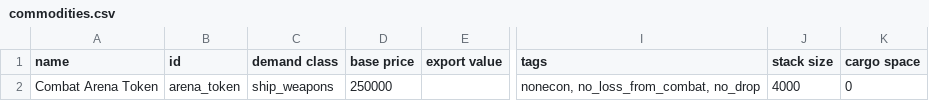
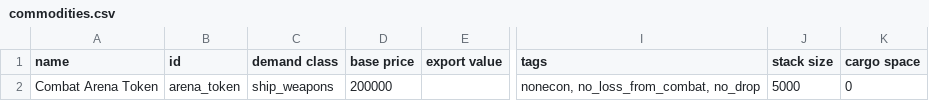
Before and after one commit to DarkbordermanModding/Starsector-CombatArena, a CSV file: data/campaign/commodities.csv, drawn as a sheet; only a part is shown, gaps mark what is left out; the diff names each change by its address in the sheet, - before the commit and + after, or states it on an @@ line.

```diff
--- a/data/campaign/commodities.csv
+++ b/data/campaign/commodities.csv
-D2 (base price): 250000
+D2 (base price): 200000
-J2 (stack size): 4000
+J2 (stack size): 5000
```
Also changed, not shown: data/campaign/rules.csv, 4 other files.
